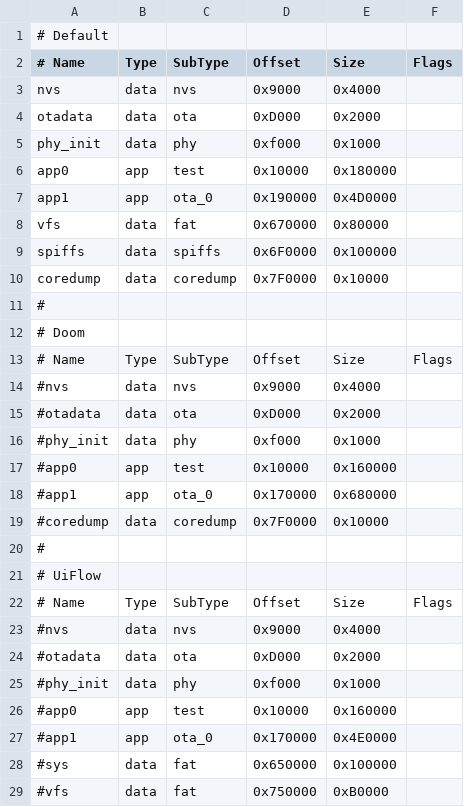
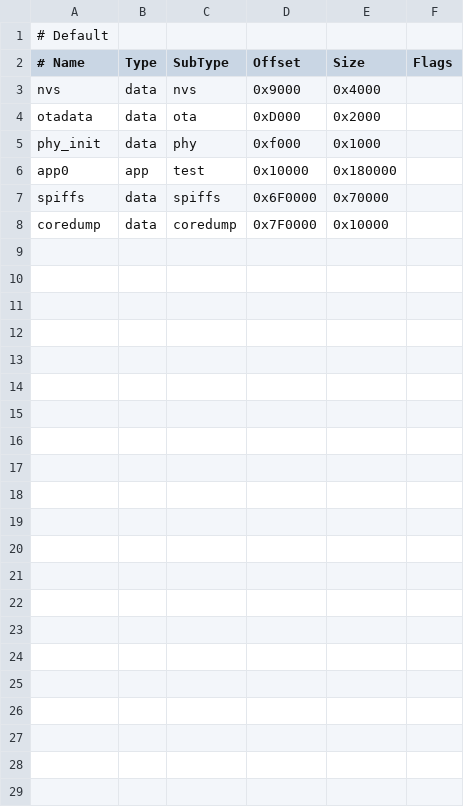
Before and after one commit to bmorcelli/Launcher, a CSV file: support_files/custom_8Mb2.csv, drawn as a sheet.

```diff
--- a/support_files/custom_8Mb2.csv
+++ b/support_files/custom_8Mb2.csv
@@ -6,24 +6,3 @@ phy_init, data, phy,     0xf000,   0x1000,
 app0,     app,  test,    0x10000,  0x180000,
-app1,     app,  ota_0,   0x190000, 0x4D0000,
-vfs,      data, fat,     0x670000, 0x80000,
-spiffs,   data, spiffs,  0x6F0000, 0x100000,
+spiffs,   data, spiffs,  0x6F0000, 0x70000,
 coredump, data, coredump,0x7F0000, 0x10000,
-#
-# Doom, , , , ,
-# Name,   Type, SubType, Offset,   Size, Flags
-#nvs,      data, nvs,     0x9000,   0x4000,
-#otadata,  data, ota,     0xD000,   0x2000,
-#phy_init, data, phy,     0xf000,   0x1000,
-#app0,     app,  test,    0x10000,  0x160000,
-#app1,     app,  ota_0,   0x170000, 0x680000,
-#coredump, data, coredump,0x7F0000, 0x10000,
-#
-# UiFlow, , , , ,
-# Name,   Type, SubType, Offset,   Size, Flags
-#nvs,      data, nvs,     0x9000,   0x4000,
-#otadata,  data, ota,     0xD000,   0x2000,
-#phy_init, data, phy,     0xf000,   0x1000,
-#app0,     app,  test,    0x10000,  0x160000,
-#app1,     app,  ota_0,   0x170000, 0x4E0000,
-#sys,      data, fat,     0x650000, 0x100000,
-#vfs,      data, fat,     0x750000, 0xB0000,
```
Also changed, not shown: support_files/custom_16Mb.csv, support_files/custom_4Mb.csv, 30 other files.
